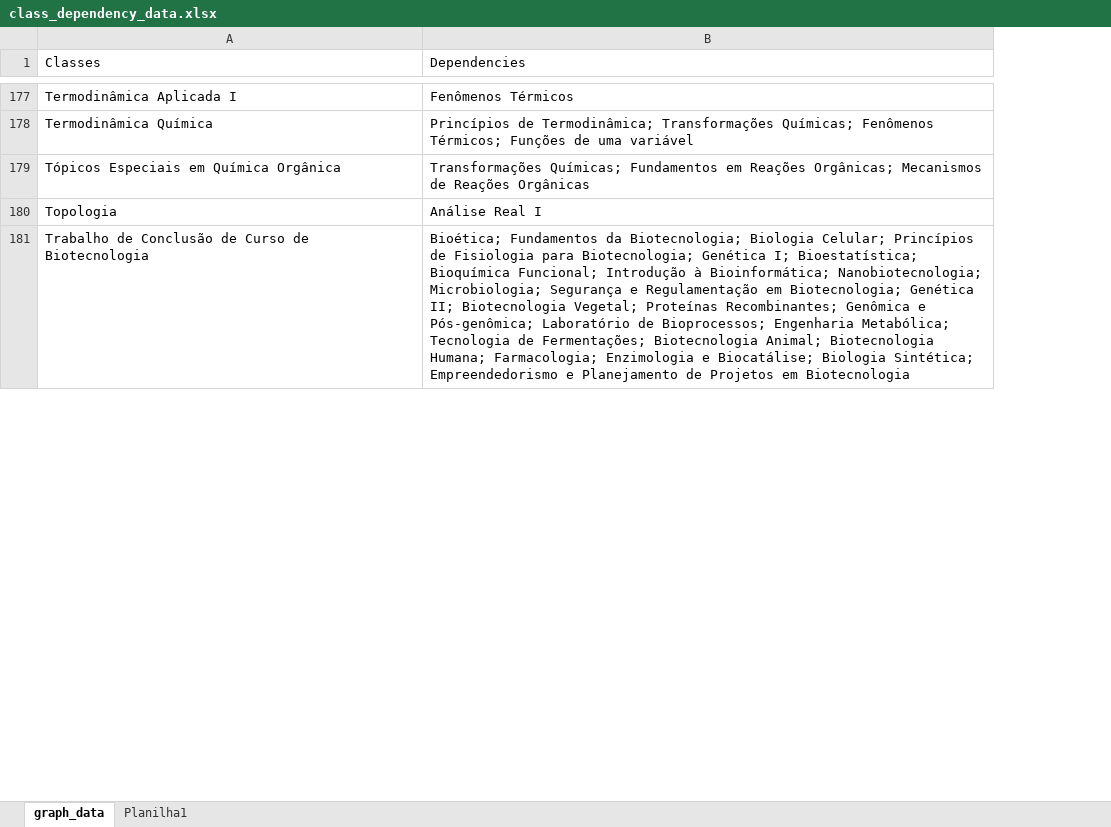
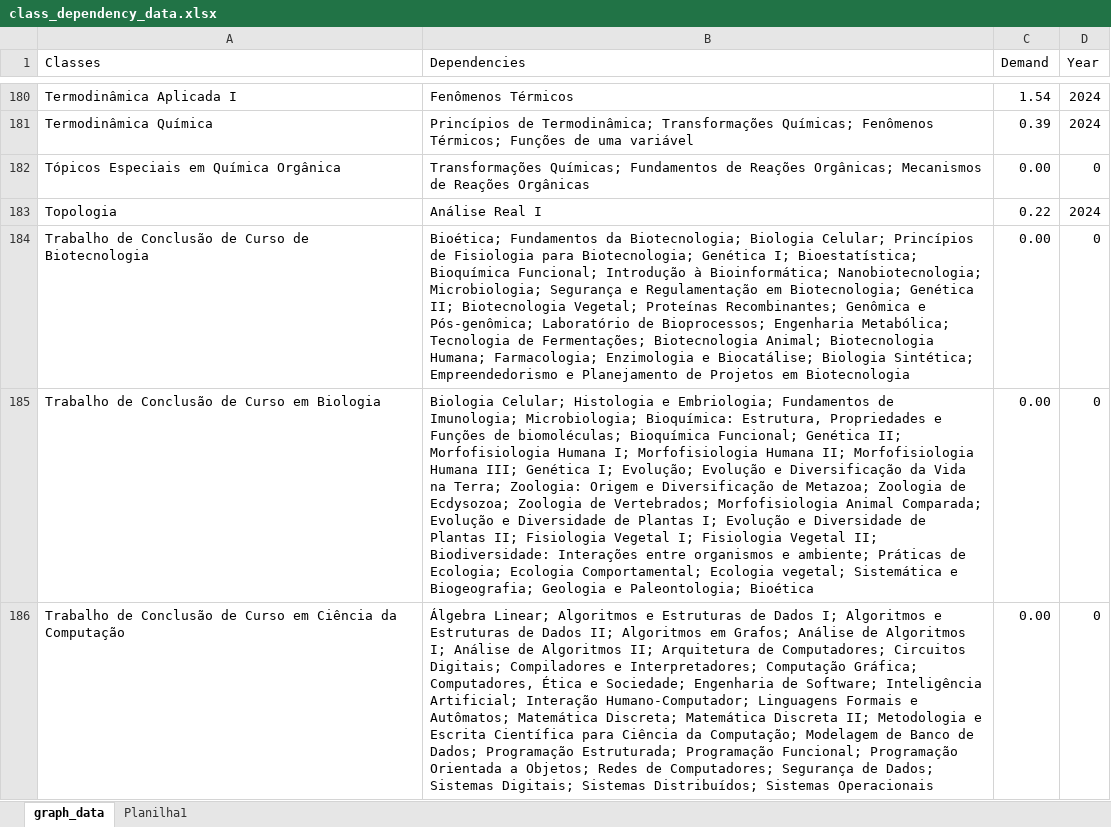
Before and after one commit to MatheusMacedoDev/ufabc-bct-class-graph-analysis, an Excel workbook: class_dependency_data.xlsx, sheet graph_data, drawn as a sheet; only a part is shown, gaps mark what is left out; values as stored, in another font and other column widths than the file's, no cell formats; addresses are those after the commit; the diff covers the shown part only; the diff names each change by its address in the sheet, - before the commit and + after, or states it on an @@ line.

```diff
--- a/class_dependency_data.xlsx (sheet graph_data)
+++ b/class_dependency_data.xlsx (sheet graph_data)
+column C (Demand), rows 180-184: 1.54 | 0.39 | 0.00 | 0.22 | 0.00
+column D (Year), rows 180-184: 2024 | 2024 | 0 | 2024 | 0
-B182 (Dependencies): …Químicas; Fundamentos em Reações Orgânicas;…
+B182 (Dependencies): …Químicas; Fundamentos de Reações Orgânicas;…
+row 185: Trabalho de Conclusão de Curso em Biologia | Biologia Celular; Histologia e Embriologia; Fundamentos de Imunologia; Microbiologia; Bioquímica: Estrutura, Propriedades e Funções de biomoléculas; Bioquímica Funcional; Genética II; Morfofisiologia Humana I; Morfofisiologia Humana II; Morfofisiologia Humana III; Genética I; Evolução; Evolução e Diversificação da Vida na Terra; Zoologia: Origem e Diversificação de Metazoa; Zoologia de Ecdysozoa; Zoologia de Vertebrados; Morfofisiologia Animal Comparada; Evolução e Diversidade de Plantas I; Evolução e Diversidade de Plantas II; Fisiologia Vegetal I; Fisiologia Vegetal II; Biodiversidade: Interações entre organismos e ambiente; Práticas de Ecologia; Ecologia Comportamental; Ecologia vegetal; Sistemática e Biogeografia; Geologia e Paleontologia; Bioética | 0.00 | 0
@@ row 169 moved to row 186: Trabalho de Conclusão de Curso em Ciênci… @@
```
Also changed, not shown: 29 added rows, 2 removed rows, 1 moved row and 35 edited cells elsewhere in this sheet, cell formats, 1 other file.
